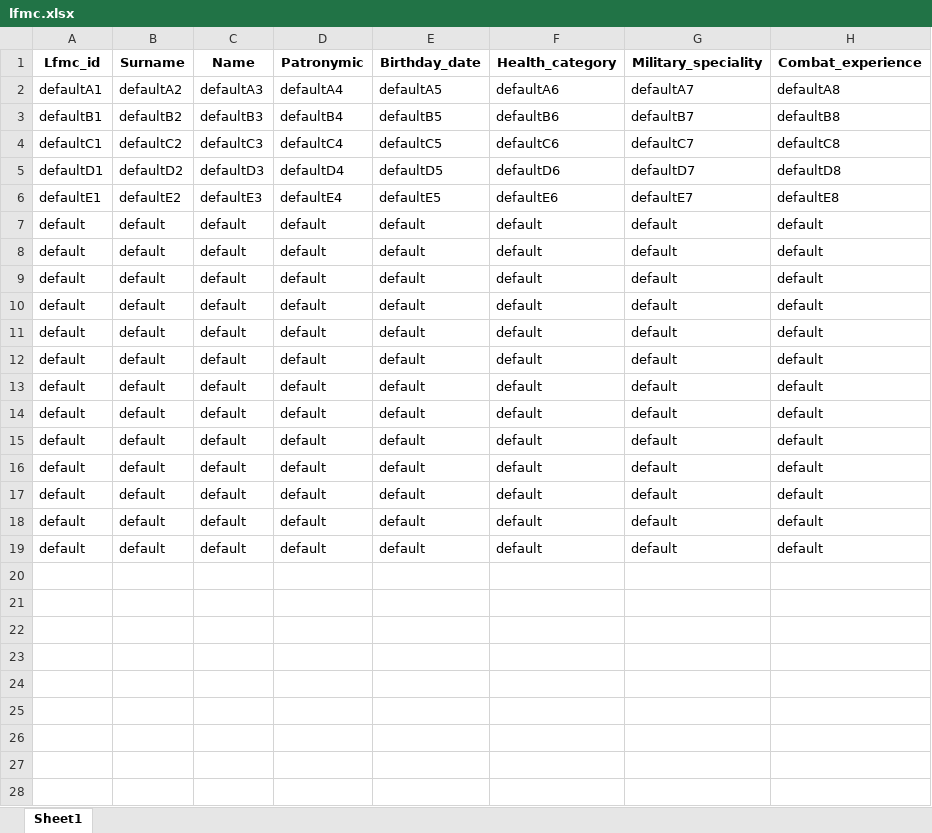
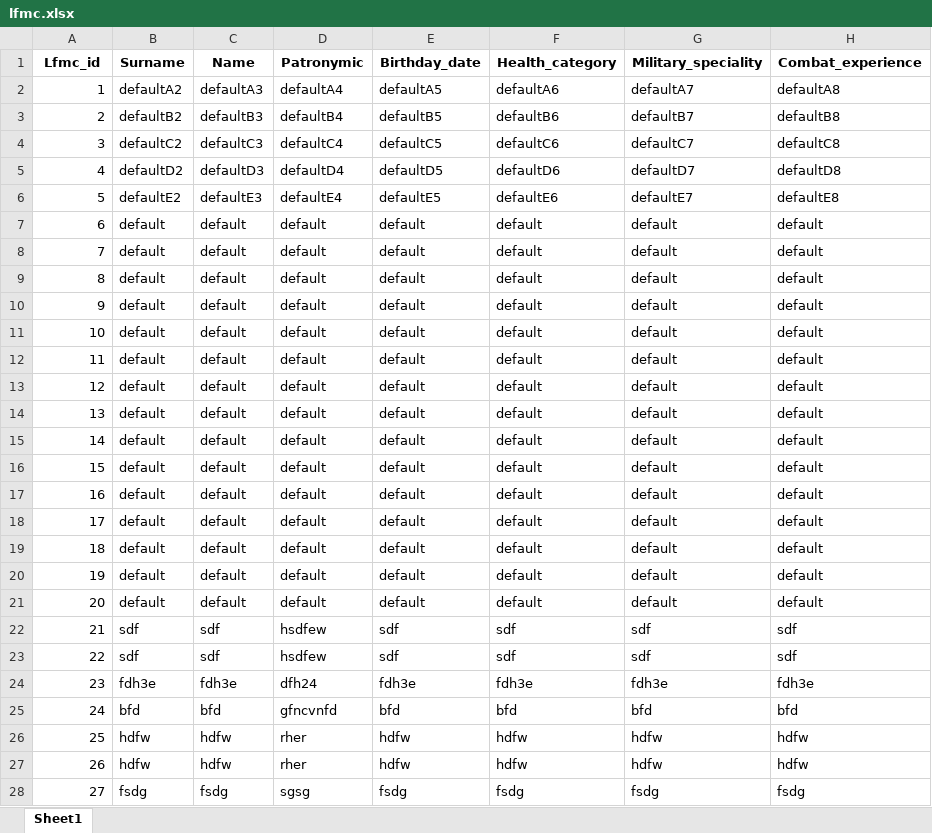
Before and after one commit to knkf/4ebnaja_praktika, an Excel workbook: bases/lfmc.xlsx, sheet Sheet1, drawn as a sheet; only a part is shown; values as stored, in another font and other column widths than the file's, no borders; the diff covers the shown part only; the diff names each change by its address in the sheet, - before the commit and + after, or states it on an @@ line.

Commit message:
Added possibility to adding flmc to table with the same name through the special interface

```diff
--- a/bases/lfmc.xlsx (sheet Sheet1)
+++ b/bases/lfmc.xlsx (sheet Sheet1)
-A2 (Lfmc_id): defaultA1
+A2 (Lfmc_id): 1
-A3 (Lfmc_id): defaultB1
+A3 (Lfmc_id): 2
-A4 (Lfmc_id): defaultC1
+A4 (Lfmc_id): 3
-A5 (Lfmc_id): defaultD1
+A5 (Lfmc_id): 4
-A6 (Lfmc_id): defaultE1
+A6 (Lfmc_id): 5
-A7 (Lfmc_id): default
+A7 (Lfmc_id): 6
-A8 (Lfmc_id): default
+A8 (Lfmc_id): 7
-A9 (Lfmc_id): default
+A9 (Lfmc_id): 8
-A10 (Lfmc_id): default
+A10 (Lfmc_id): 9
-A11 (Lfmc_id): default
+A11 (Lfmc_id): 10
-A12 (Lfmc_id): default
+A12 (Lfmc_id): 11
-A13 (Lfmc_id): default
+A13 (Lfmc_id): 12
-A14 (Lfmc_id): default
+A14 (Lfmc_id): 13
-A15 (Lfmc_id): default
+A15 (Lfmc_id): 14
-A16 (Lfmc_id): default
+A16 (Lfmc_id): 15
-A17 (Lfmc_id): default
+A17 (Lfmc_id): 16
-A18 (Lfmc_id): default
+A18 (Lfmc_id): 17
-A19 (Lfmc_id): default
+A19 (Lfmc_id): 18
+row 20: 19 | default | default | default | default | default | default | default
+row 21: 20 | default | default | default | default | default | default | default
+row 22: 21 | sdf | sdf | hsdfew | sdf | sdf | sdf | sdf
+row 23: 22 | sdf | sdf | hsdfew | sdf | sdf | sdf | sdf
+row 24: 23 | fdh3e | fdh3e | dfh24 | fdh3e | fdh3e | fdh3e | fdh3e
+row 25: 24 | bfd | bfd | gfncvnfd | bfd | bfd | bfd | bfd
+row 26: 25 | hdfw | hdfw | rher | hdfw | hdfw | hdfw | hdfw
+row 27: 26 | hdfw | hdfw | rher | hdfw | hdfw | hdfw | hdfw
+row 28: 27 | fsdg | fsdg | sgsg | fsdg | fsdg | fsdg | fsdg
```
Also changed, not shown: 5 added rows elsewhere in this sheet, 2 other files.
